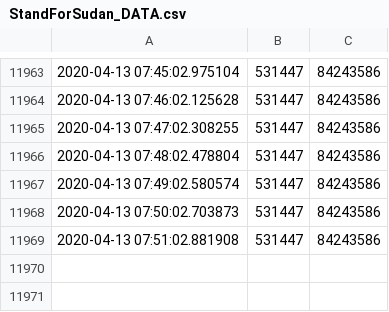
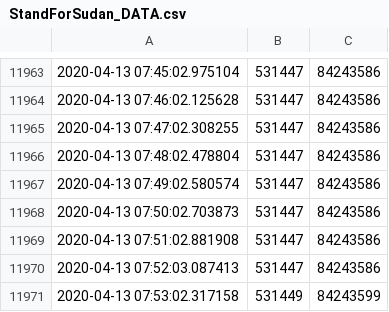
Before and after one commit to jaweesh/SFS, a CSV file: DataFiles/StandForSudan_DATA.csv, drawn as a sheet; only a part is shown, gaps mark what is left out.

Commit message:
updated data files

```diff
--- a/DataFiles/StandForSudan_DATA.csv
+++ b/DataFiles/StandForSudan_DATA.csv
@@ -11969 +11969,3 @@
 2020-04-13 07:51:02.881908,531447,84243586
+2020-04-13 07:52:03.087413,531447,84243586
+2020-04-13 07:53:02.317158,531449,84243599
```
Also changed, not shown: 2 other files.
